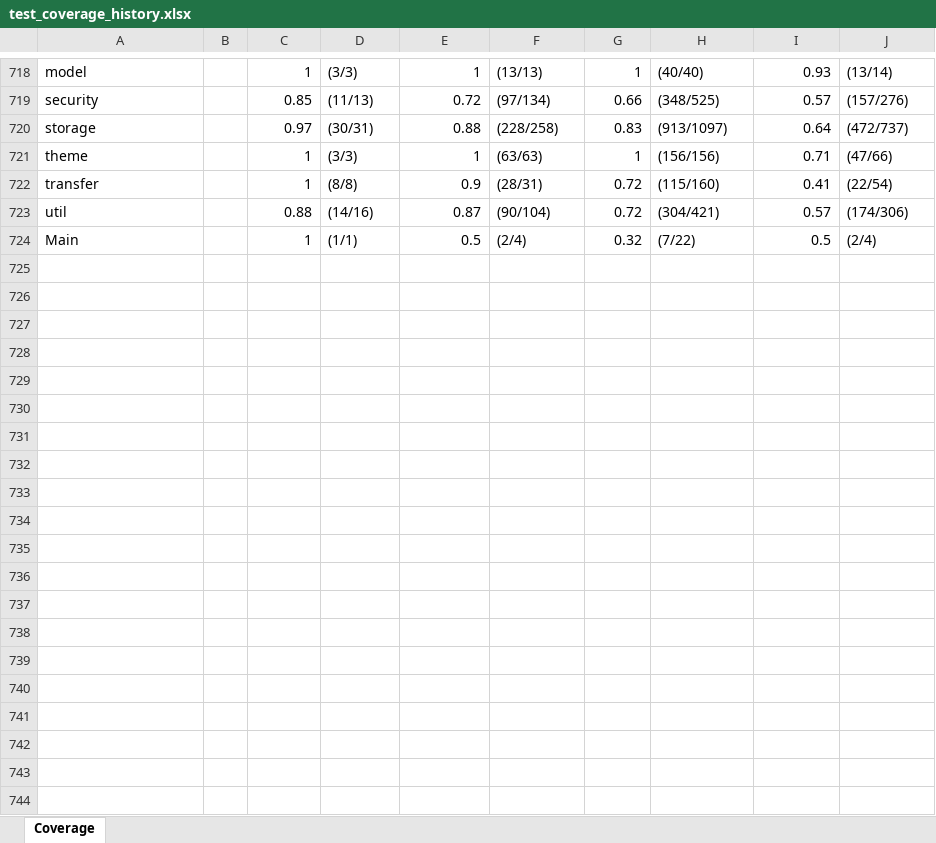
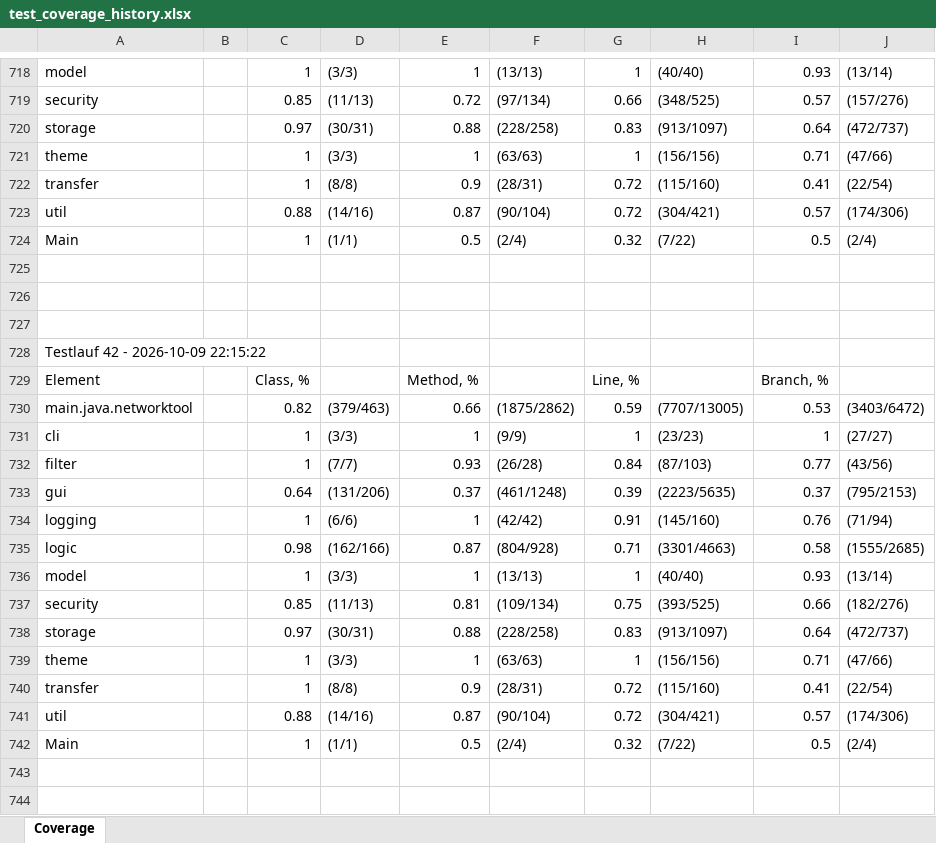
Before and after one commit to MisterBlack33/nettool, an Excel workbook: tools/output/test_coverage_history.xlsx, sheet Coverage, drawn as a sheet; only a part is shown, gaps mark what is left out; values as stored, in another font and other column widths than the file's, no borders; the diff covers the shown part only; the diff names each change by its address in the sheet, - before the commit and + after, or states it on an @@ line.

```diff
--- a/tools/output/test_coverage_history.xlsx (sheet Coverage)
+++ b/tools/output/test_coverage_history.xlsx (sheet Coverage)
+row 725: (empty)
+row 726: (empty)
+row 727: (empty)
+row 728: Testlauf 42 - 2026-10-09 22:15:22
+row 729: Element |  | Class, % |  | Method, % |  | Line, % |  | Branch, %
+row 730: main.java.networktool |  | 0.82 | (379/463) | 0.66 | (1875/2862) | 0.59 | (7707/13005) | 0.53 | (3403/6472)
+row 731: cli |  | 1 | (3/3) | 1 | (9/9) | 1 | (23/23) | 1 | (27/27)
+row 732: filter |  | 1 | (7/7) | 0.93 | (26/28) | 0.84 | (87/103) | 0.77 | (43/56)
+row 733: gui |  | 0.64 | (131/206) | 0.37 | (461/1248) | 0.39 | (2223/5635) | 0.37 | (795/2153)
+row 734: logging |  | 1 | (6/6) | 1 | (42/42) | 0.91 | (145/160) | 0.76 | (71/94)
+row 735: logic |  | 0.98 | (162/166) | 0.87 | (804/928) | 0.71 | (3301/4663) | 0.58 | (1555/2685)
+row 736: model |  | 1 | (3/3) | 1 | (13/13) | 1 | (40/40) | 0.93 | (13/14)
+row 737: security |  | 0.85 | (11/13) | 0.81 | (109/134) | 0.75 | (393/525) | 0.66 | (182/276)
+row 738: storage |  | 0.97 | (30/31) | 0.88 | (228/258) | 0.83 | (913/1097) | 0.64 | (472/737)
+row 739: theme |  | 1 | (3/3) | 1 | (63/63) | 1 | (156/156) | 0.71 | (47/66)
+row 740: transfer |  | 1 | (8/8) | 0.9 | (28/31) | 0.72 | (115/160) | 0.41 | (22/54)
+row 741: util |  | 0.88 | (14/16) | 0.87 | (90/104) | 0.72 | (304/421) | 0.57 | (174/306)
+row 742: Main |  | 1 | (1/1) | 0.5 | (2/4) | 0.32 | (7/22) | 0.5 | (2/4)
+row 743: (empty)
+row 744: (empty)
```
Also changed, not shown: 16 added rows elsewhere in this sheet, 3 other files.
